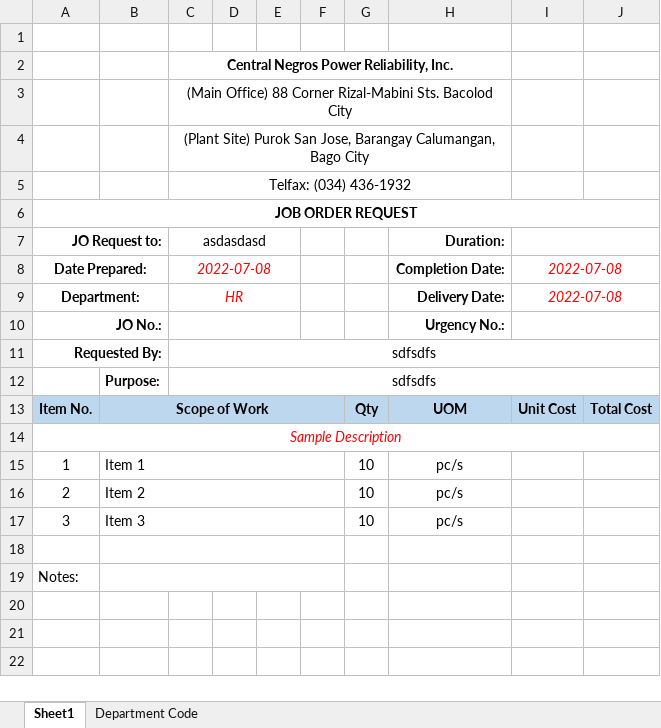
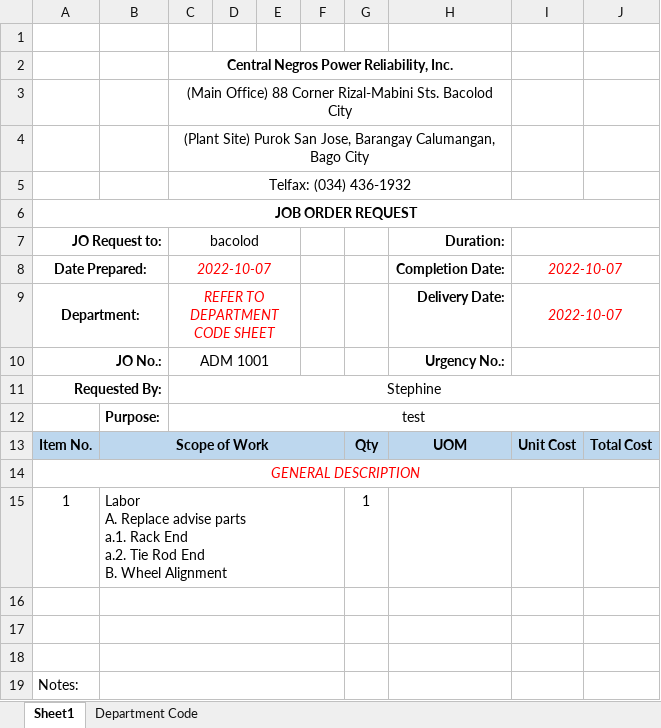
Before and after one commit to JonahBenares/purchasing, an Excel workbook: uploads/excel/JORequestForm.xlsx, sheet Sheet1, drawn as a sheet; values as stored, in another font and other column widths than the file's, no borders; charts and pictures not drawn; removed rows and columns are numbered as before the commit, all else as after; ↵ is a line break in a cell; the diff names each change by its address in the sheet, - before the commit and + after, or states it on an @@ line.

```diff
--- a/uploads/excel/JORequestForm.xlsx (sheet Sheet1)
+++ b/uploads/excel/JORequestForm.xlsx (sheet Sheet1)
-C7: asdasdasd
+C7: bacolod
-C8 (bacolod): 2022-07-08
+C8 (bacolod): 2022-10-07
-I8:I9: 2022-07-08
+I8:I9: 2022-10-07
-C9 (bacolod): HR
+C9 (bacolod): REFER TO DEPARTMENT CODE SHEET
-C10 (bacolod): (empty)
+C10 (bacolod): ADM 1001
-C11 (bacolod): sdfsdfs
+C11 (bacolod): Stephine
-C12 (bacolod): sdfsdfs
+C12 (bacolod): test
-A14 (JO Request to:): Sample Description
+A14 (JO Request to:): GENERAL DESCRIPTION
-row 15: 1 | Item 1 |  |  |  |  | 10 | pc/s
+row 15: 1 | Labor ↵ A. Replace advise parts ↵ a.1. Rack End ↵ a.2. Tie Rod End ↵ B. Wheel Alignment |  |  |  |  | 1
-row 16: 2 | Item 2 |  |  |  |  | 10 | pc/s
+row 16: (empty)
-row 17: 3 | Item 3 |  |  |  |  | 10 | pc/s
+row 17: (empty)
```
Also changed, not shown: charts or pictures, 1 other file.
